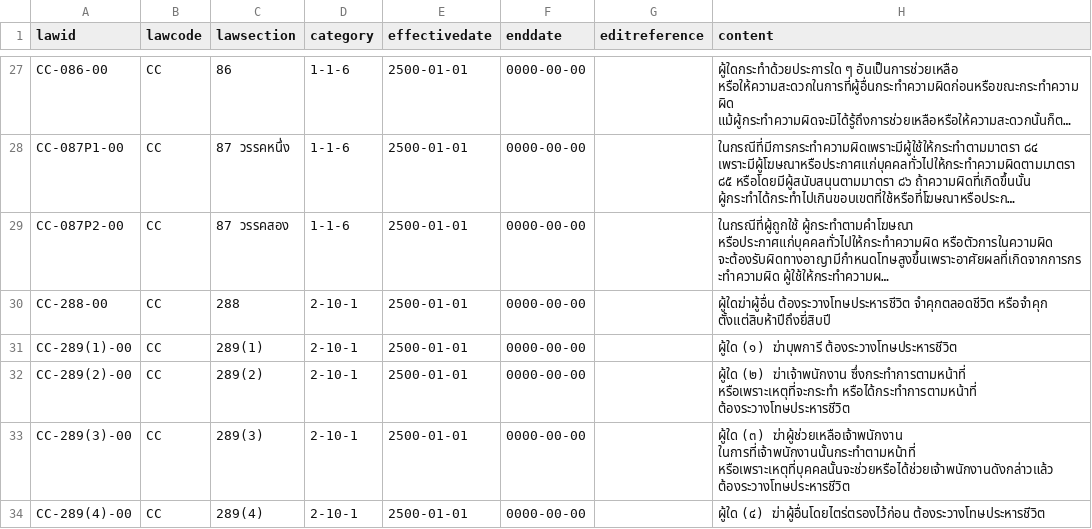
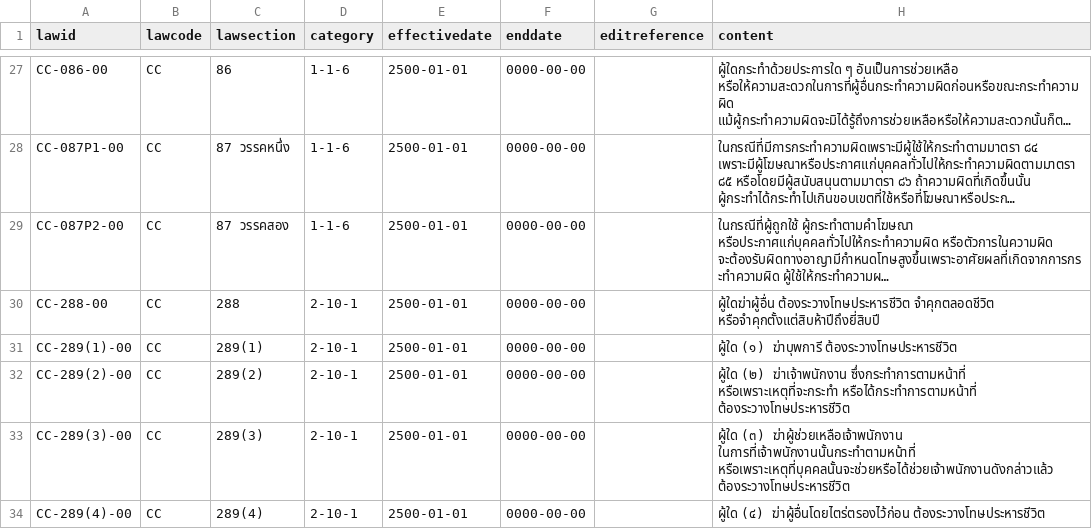
Before and after one commit to KevinMercury/tscc-dataset, a CSV file: tscc_v0.1-law.csv, drawn as a sheet; only a part is shown, gaps mark what is left out; long unchanged cells end in …; ↵ is a line break in a cell; the diff names each change by its address in the sheet, - before the commit and + after, or states it on an @@ line.

Commit message:
Fixing Typo

```diff
--- a/tscc_v0.1-law.csv
+++ b/tscc_v0.1-law.csv
-H30 (content): …ต้องระวางโทษประหารชีวิต จำคุกตลอดชีวิต หรือจำคุก ↵ ตั้งแต่สิบห้าปีถึงยี่สิบปี
+H30 (content): …ต้องระวางโทษประหารชีวิต จำคุกตลอดชีวิต หรือจำคุกตั้งแต่สิบห้าปีถึงยี่สิบปี
```
